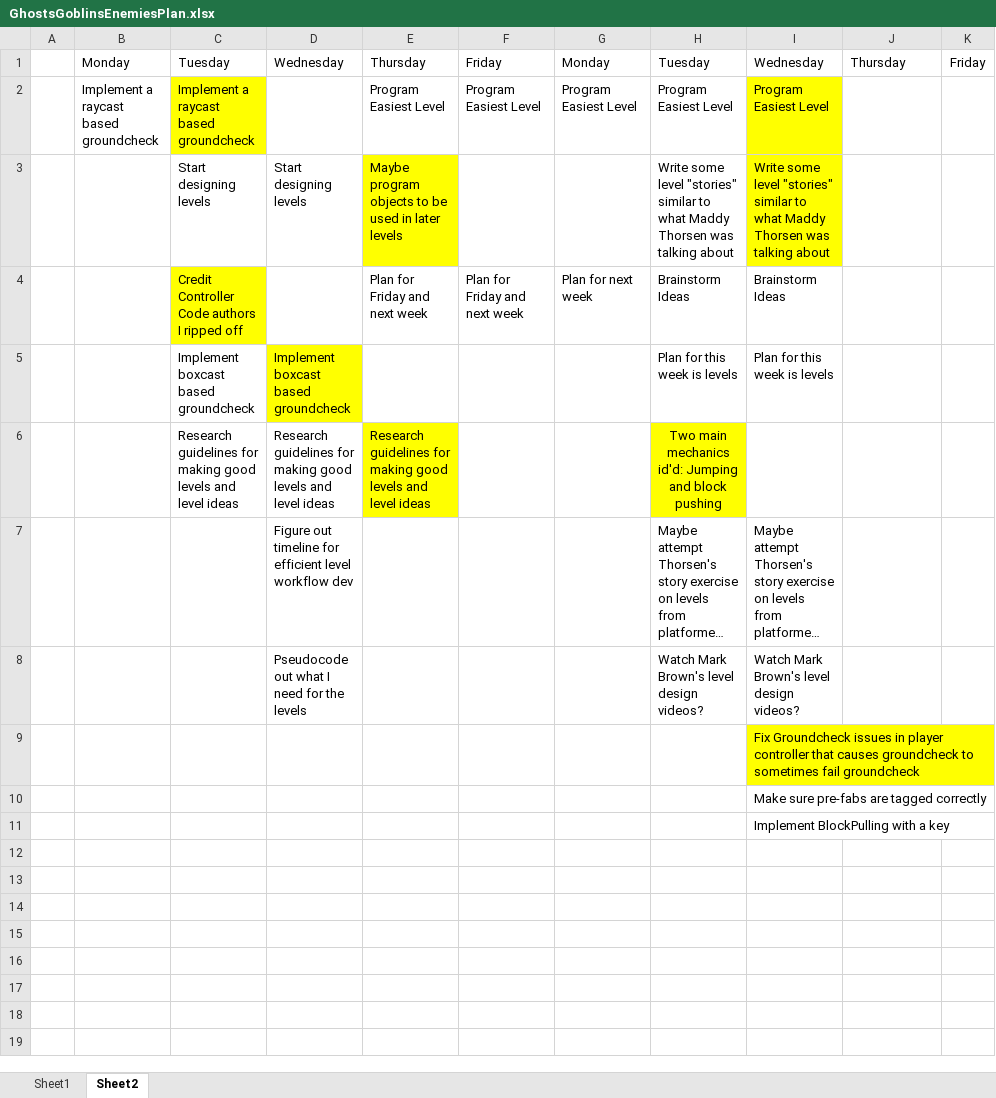
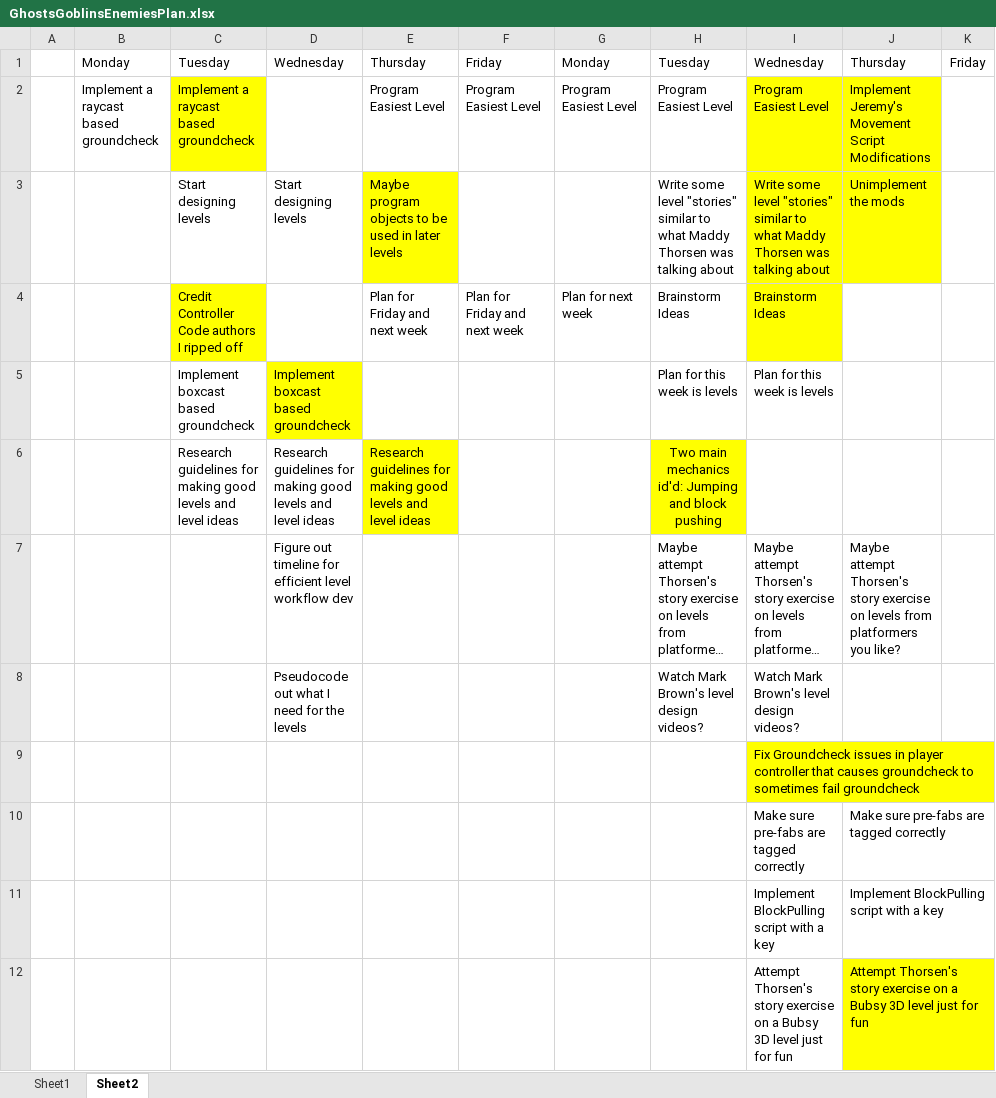
Before and after one commit to Nikolai-Raevsky/TestRepository, an Excel workbook: PersonalProj/GhostsGoblinsEnemiesPlan.xlsx, sheet Sheet2, drawn as a sheet; long unchanged cells end in …; values as stored, in another font and other column widths than the file's, no borders; removed rows and columns are numbered as before the commit, all else as after; the diff names each change by its address in the sheet, - before the commit and + after, or states it on an @@ line.

```diff
--- a/PersonalProj/GhostsGoblinsEnemiesPlan.xlsx (sheet Sheet2)
+++ b/PersonalProj/GhostsGoblinsEnemiesPlan.xlsx (sheet Sheet2)
-J2: (empty)
+J2: Implement Jeremy's Movement Script Modifications
-J2:J3 fill: none
+J2:J3 fill: #FFFF00
-J3: (empty)
+J3: Unimplement the mods
-I4 fill: none
+I4 fill: #FFFF00
-J7: (empty)
+J7: Maybe attempt Thorsen's story exercise on levels from platformers you like?
-J10: (empty)
+J10: Make sure pre-fabs are tagged correctly
-row 11:  |  |  |  |  |  |  |  | Implement BlockPulling with a key
+row 11:  |  |  |  |  |  |  |  | Implement BlockPulling script with a key | Implement BlockPulling script with a key
+row 12:  |  |  |  |  |  |  |  | Attempt Thorsen's story exercise on a Bubsy 3D level just for fun | Attempt Thorsen's story exercise on a Bubsy 3D level just for fun
```
Also changed, not shown: 4 other files.
